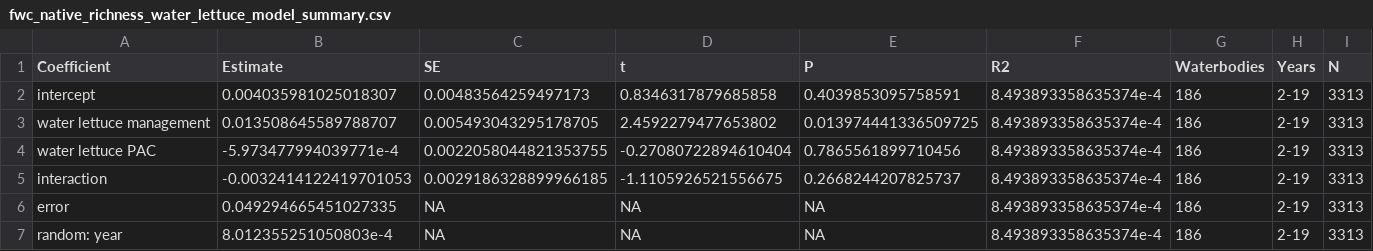
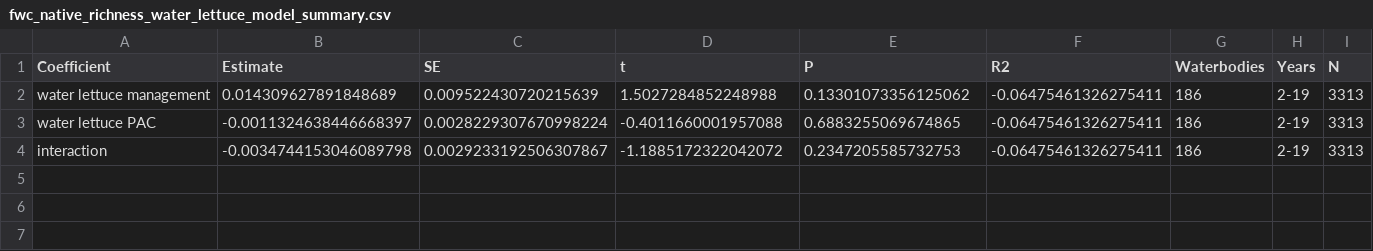
Before and after one commit to aekendig/long-term-aquatic-datasets, a CSV file: output/fwc_native_richness_water_lettuce_model_summary.csv, drawn as a sheet.

```diff
--- a/output/fwc_native_richness_water_lettuce_model_summary.csv
+++ b/output/fwc_native_richness_water_lettuce_model_summary.csv
@@ -1,7 +1,4 @@
 Coefficient,Estimate,SE,t,P,R2,Waterbodies,Years,N
-intercept,0.004035981025018307,0.00483564259497173,0.8346317879685858,0.4039853095758591,8.493893358635374e-4,186,2-19,3313
-water lettuce management,0.013508645589788707,0.005493043295178705,2.4592279477653802,0.013974441336509725,8.493893358635374e-4,186,2-19,3313
-water lettuce PAC,-5.973477994039771e-4,0.0022058044821353755,-0.27080722894610404,0.7865561899710456,8.493893358635374e-4,186,2-19,3313
-interaction,-0.0032414122419701053,0.0029186328899966185,-1.1105926521556675,0.2668244207825737,8.493893358635374e-4,186,2-19,3313
-error,0.049294665451027335,NA,NA,NA,8.493893358635374e-4,186,2-19,3313
-random: year,8.012355251050803e-4,NA,NA,NA,8.493893358635374e-4,186,2-19,3313
+water lettuce management,0.014309627891848689,0.009522430720215639,1.5027284852248988,0.13301073356125062,-0.06475461326275411,186,2-19,3313
+water lettuce PAC,-0.0011324638446668397,0.0028229307670998224,-0.4011660001957088,0.6883255069674865,-0.06475461326275411,186,2-19,3313
+interaction,-0.0034744153046089798,0.0029233192506307867,-1.1885172322042072,0.2347205585732753,-0.06475461326275411,186,2-19,3313
```
Also changed, not shown: output/fwc_focal_treatment_model_summary.csv, output/fwc_native_richness_cuban_bulrush_model_summary.csv, 47 other files.
